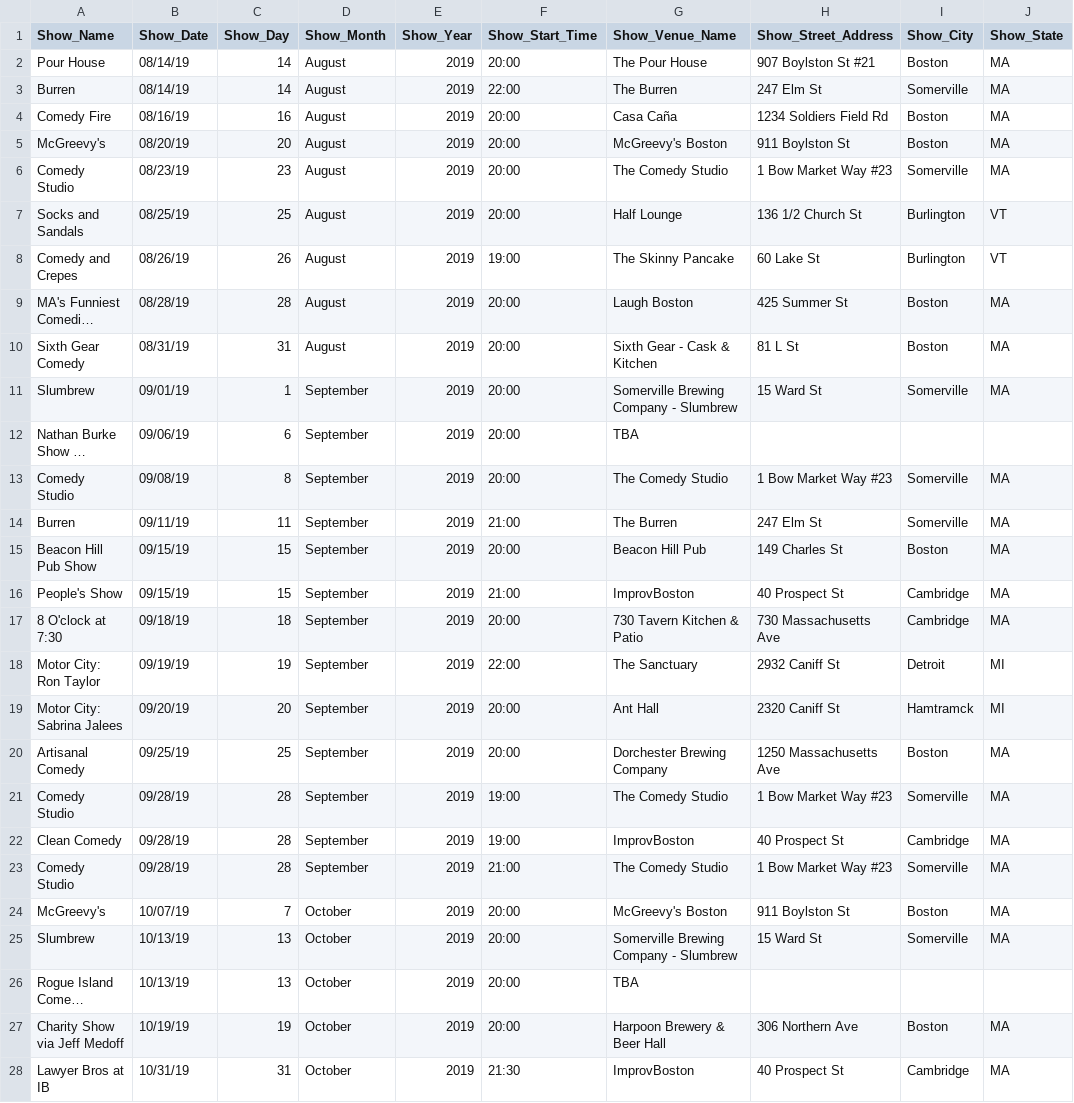
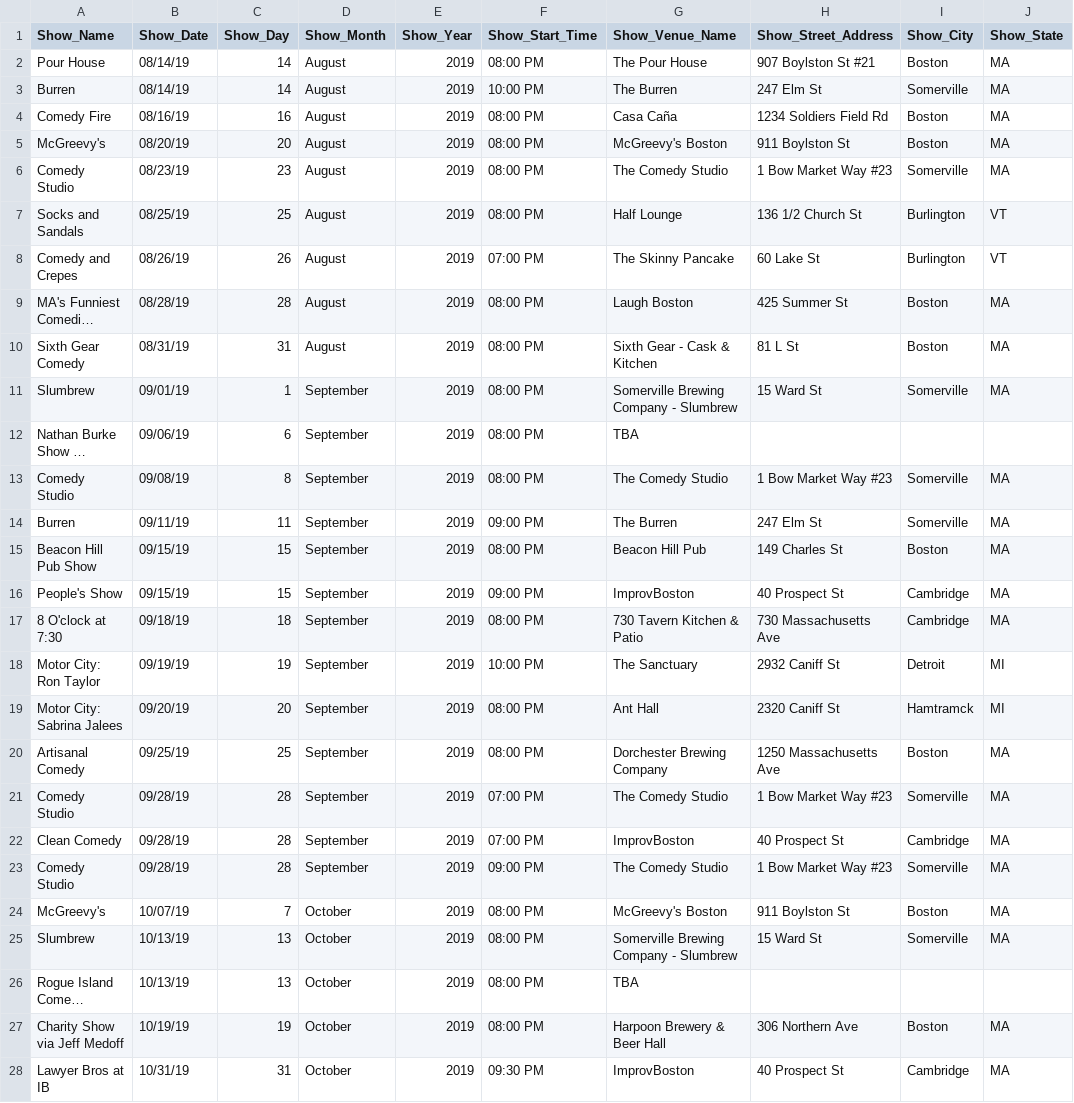
Before and after one commit to TheHuessy/Website_Test, a CSV file: dates.csv, drawn as a sheet; only a part is shown; long unchanged cells end in …; the diff covers the shown part only; the diff names each change by its address in the sheet, - before the commit and + after, or states it on an @@ line.

```diff
--- a/dates.csv
+++ b/dates.csv
-F2 (Show_Start_Time): 20:00
+F2 (Show_Start_Time): 08:00 PM
-F3 (Show_Start_Time): 22:00
+F3 (Show_Start_Time): 10:00 PM
-F4:F7 (Show_Start_Time): 20:00
+F4:F7 (Show_Start_Time): 08:00 PM
-F8 (Show_Start_Time): 19:00
+F8 (Show_Start_Time): 07:00 PM
-F9:F13 (Show_Start_Time): 20:00
+F9:F13 (Show_Start_Time): 08:00 PM
-F14 (Show_Start_Time): 21:00
+F14 (Show_Start_Time): 09:00 PM
-F15 (Show_Start_Time): 20:00
+F15 (Show_Start_Time): 08:00 PM
-F16 (Show_Start_Time): 21:00
+F16 (Show_Start_Time): 09:00 PM
-F17 (Show_Start_Time): 20:00
+F17 (Show_Start_Time): 08:00 PM
-F18 (Show_Start_Time): 22:00
+F18 (Show_Start_Time): 10:00 PM
-F19:F20 (Show_Start_Time): 20:00
+F19:F20 (Show_Start_Time): 08:00 PM
-F21:F22 (Show_Start_Time): 19:00
+F21:F22 (Show_Start_Time): 07:00 PM
-F23 (Show_Start_Time): 21:00
+F23 (Show_Start_Time): 09:00 PM
-F24:F27 (Show_Start_Time): 20:00
+F24:F27 (Show_Start_Time): 08:00 PM
-F28 (Show_Start_Time): 21:30
+F28 (Show_Start_Time): 09:30 PM
```
Also changed, not shown: 4 edited cells elsewhere in this file, 2 other files.
